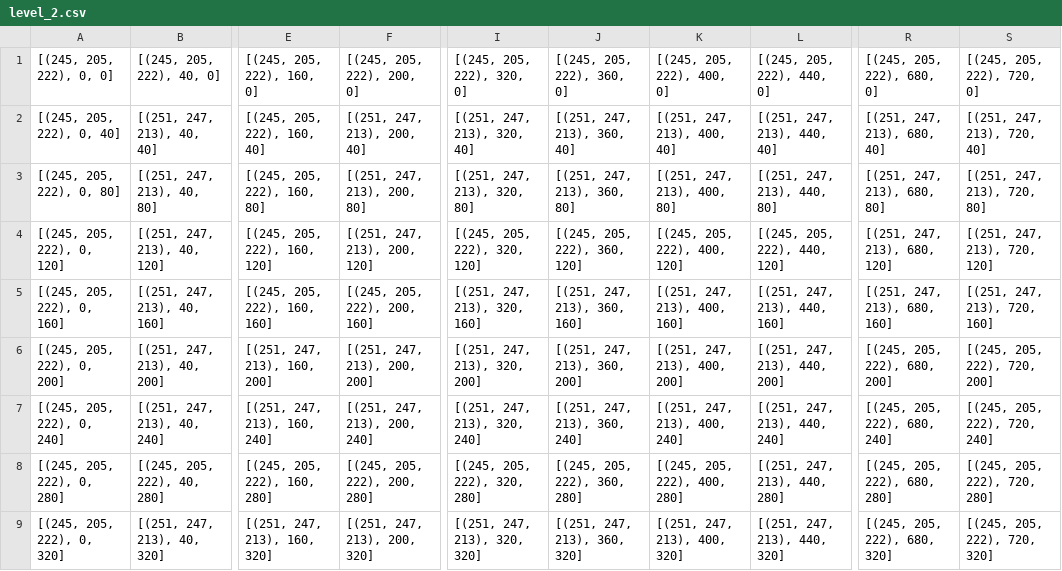
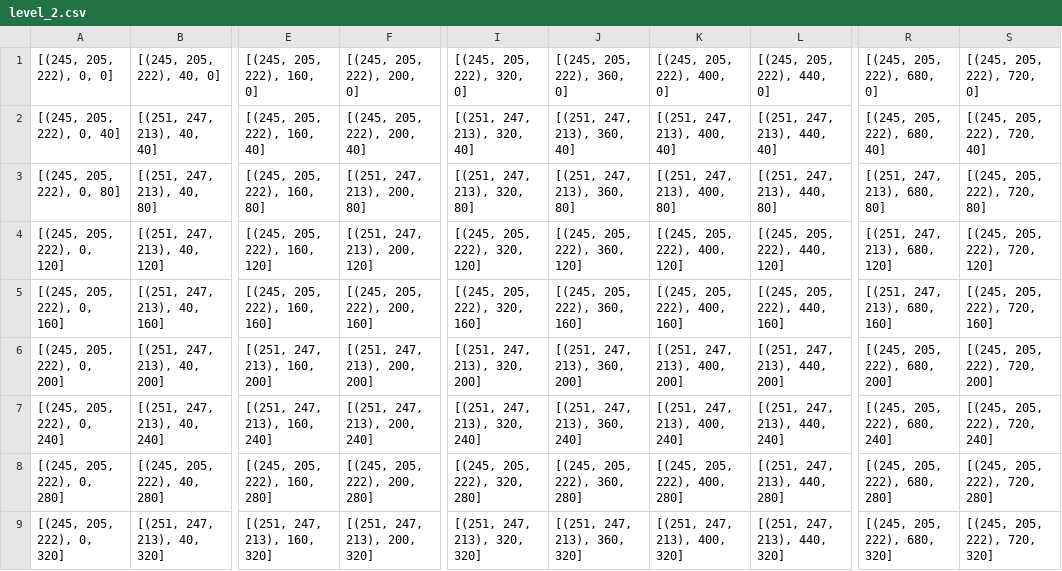
Before and after one commit to ollyjc99/Maze, a CSV file: maps/level_2.csv, drawn as a sheet; only a part is shown, gaps mark what is left out; the diff names each change by its address in the sheet, - before the commit and + after, or states it on an @@ line.

```diff
--- a/maps/level_2.csv
+++ b/maps/level_2.csv
-F2: [(251, 247, 213), 200, 40]
+F2: [(245, 205, 222), 200, 40]
-R2: [(251, 247, 213), 680, 40]
+R2: [(245, 205, 222), 680, 40]
-S2: [(251, 247, 213), 720, 40]
+S2: [(245, 205, 222), 720, 40]
-S3: [(251, 247, 213), 720, 80]
+S3: [(245, 205, 222), 720, 80]
-S4: [(251, 247, 213), 720, 120]
+S4: [(245, 205, 222), 720, 120]
-I5: [(251, 247, 213), 320, 160]
+I5: [(245, 205, 222), 320, 160]
-J5: [(251, 247, 213), 360, 160]
+J5: [(245, 205, 222), 360, 160]
-K5: [(251, 247, 213), 400, 160]
+K5: [(245, 205, 222), 400, 160]
-L5: [(251, 247, 213), 440, 160]
+L5: [(245, 205, 222), 440, 160]
-S5: [(251, 247, 213), 720, 160]
+S5: [(245, 205, 222), 720, 160]
```
Also changed, not shown: 5 other files.
